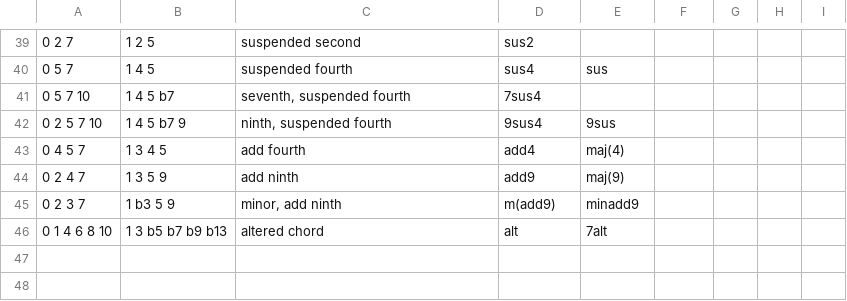
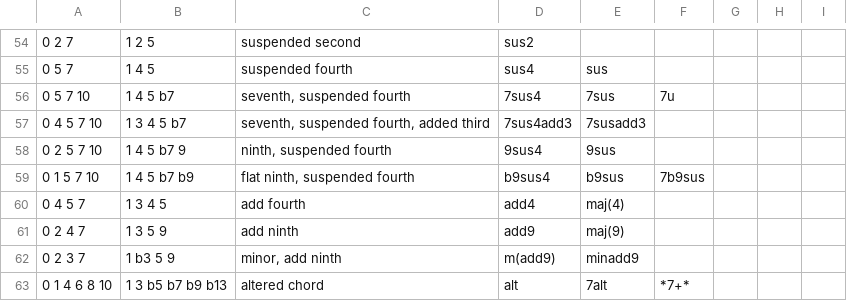
Before and after one commit to mtpearce/idyom, a CSV file: database/data-import/dictionary/chord-qualities.csv, drawn as a sheet; only a part is shown, gaps mark what is left out; the diff covers the shown part only.

```diff
--- a/database/data-import/dictionary/chord-qualities.csv
+++ b/database/data-import/dictionary/chord-qualities.csv
@@ -41 +56,2 @@
-0 5 7 10,1 4 5 b7,"seventh, suspended fourth",7sus4,,,,
+0 5 7 10,1 4 5 b7,"seventh, suspended fourth",7sus4,7sus,7u,,,
+0 4 5 7 10,1 3 4 5 b7,"seventh, suspended fourth, added third",7sus4add3,7susadd3,,,,
@@ -42,0 +59 @@
+0 1 5 7 10,1 4 5 b7 b9,"flat ninth, suspended fourth",b9sus4,b9sus,7b9sus,,,
@@ -46 +63 @@
-0 1 4 6 8 10 ,1 3 b5 b7 b9 b13,altered chord,alt,7alt,,,
+0 1 4 6 8 10 ,1 3 b5 b7 b9 b13,altered chord,alt,7alt,*7+*,,,
```
Also changed, not shown: 15 added rows and 9 edited cells elsewhere in this file, 1 other file.
